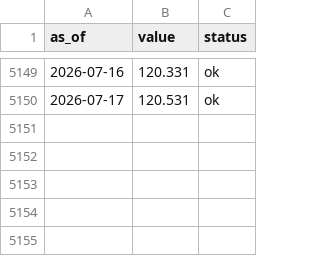
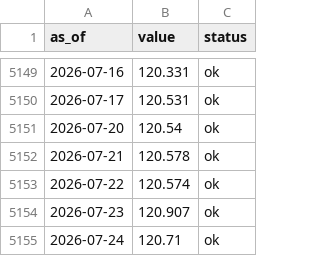
Before and after one commit to dylanlayden/finance-terminal, a CSV file: data/dollar_index.csv, drawn as a sheet; only a part is shown, gaps mark what is left out; the diff names each change by its address in the sheet, - before the commit and + after, or states it on an @@ line.

```diff
--- a/data/dollar_index.csv
+++ b/data/dollar_index.csv
+row 5151: 2026-07-20 | 120.54 | ok
+row 5152: 2026-07-21 | 120.578 | ok
+row 5153: 2026-07-22 | 120.574 | ok
+row 5154: 2026-07-23 | 120.907 | ok
+row 5155: 2026-07-24 | 120.71 | ok
```
Also changed, not shown: data/defi_tvl.csv, data/nasdaq100.csv, 17 other files.
